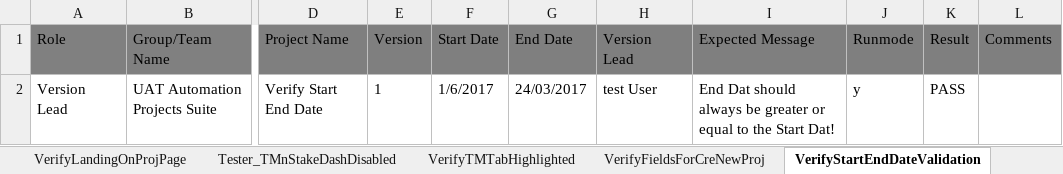
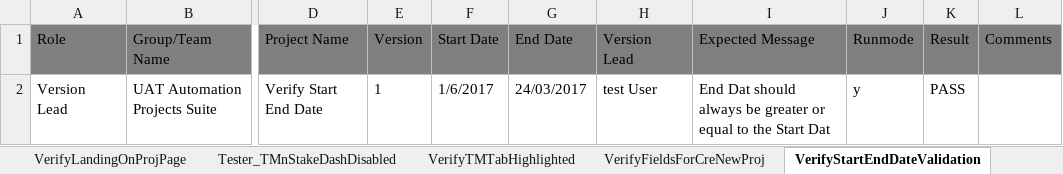
Before and after one commit to prasannaRgen/running-testscripts-1, an Excel workbook: src/com/uat/xls/TM_Project_Suite.xlsx, sheet VerifyStartEndDateValidation, drawn as a sheet; only a part is shown, gaps mark what is left out; values as stored, in another font and other column widths than the file's, no borders; the diff names each change by its address in the sheet, - before the commit and + after, or states it on an @@ line.

Commit message:
updated scripts

```diff
--- a/src/com/uat/xls/TM_Project_Suite.xlsx (sheet VerifyStartEndDateValidation)
+++ b/src/com/uat/xls/TM_Project_Suite.xlsx (sheet VerifyStartEndDateValidation)
-I2 (Expected Message): …the Start Dat!
+I2 (Expected Message): …the Start Dat
```
